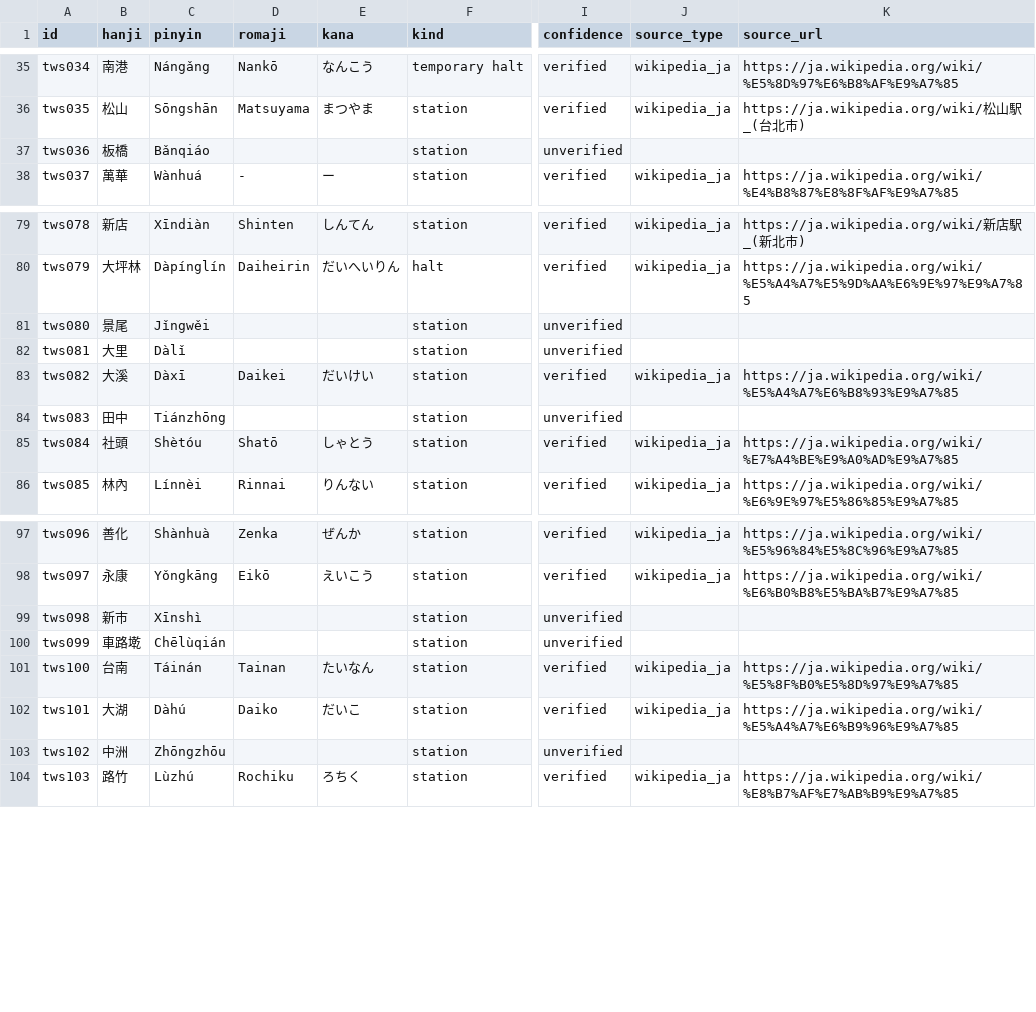
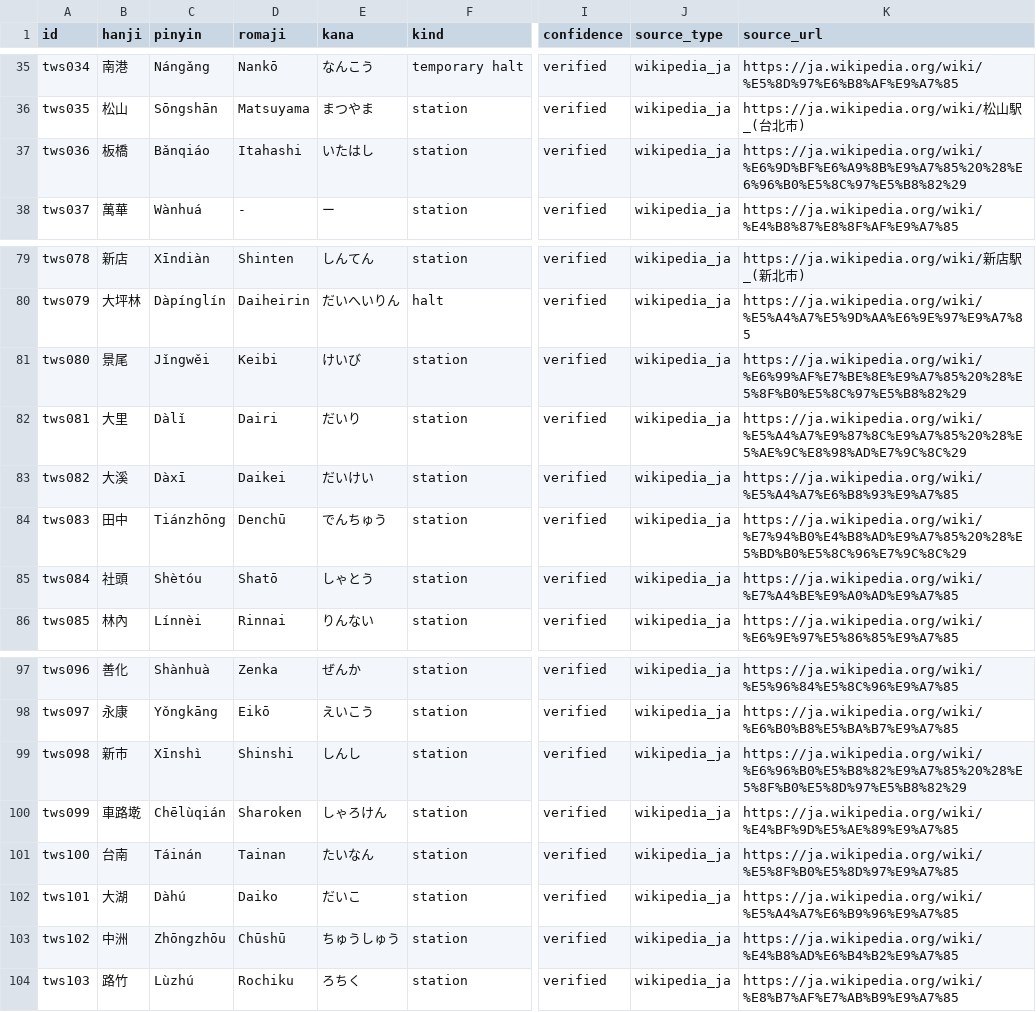
Before and after one commit to kmlawson/japanese-empire-student-map, a CSV file: data/taiwan/stations.csv, drawn as a sheet; only a part is shown, gaps mark what is left out; the diff covers the shown part only; the diff names each change by its address in the sheet, - before the commit and + after, or states it on an @@ line.

```diff
--- a/data/taiwan/stations.csv
+++ b/data/taiwan/stations.csv
-D37 (romaji): (empty)
+D37 (romaji): Itahashi
-E37 (kana): (empty)
+E37 (kana): いたはし
-I37 (confidence): unverified
+I37 (confidence): verified
-J37 (source_type): (empty)
+J37 (source_type): wikipedia_ja
-K37 (source_url): (empty)
+K37 (source_url): https://ja.wikipedia.org/wiki/%E6%9D%BF%E6%A9%8B%E9%A7%85%20%28%E6%96%B0%E5%8C%97%E5%B8%82%29
-D81 (romaji): (empty)
+D81 (romaji): Keibi
-E81 (kana): (empty)
+E81 (kana): けいび
-I81:I82 (confidence): unverified
+I81:I82 (confidence): verified
-J81:J82 (source_type): (empty)
+J81:J82 (source_type): wikipedia_ja
-K81 (source_url): (empty)
+K81 (source_url): https://ja.wikipedia.org/wiki/%E6%99%AF%E7%BE%8E%E9%A7%85%20%28%E5%8F%B0%E5%8C%97%E5%B8%82%29
-D82 (romaji): (empty)
+D82 (romaji): Dairi
-E82 (kana): (empty)
+E82 (kana): だいり
-K82 (source_url): (empty)
+K82 (source_url): https://ja.wikipedia.org/wiki/%E5%A4%A7%E9%87%8C%E9%A7%85%20%28%E5%AE%9C%E8%98%AD%E7%9C%8C%29
-D84 (romaji): (empty)
+D84 (romaji): Denchū
-E84 (kana): (empty)
+E84 (kana): でんちゅう
-I84 (confidence): unverified
+I84 (confidence): verified
-J84 (source_type): (empty)
+J84 (source_type): wikipedia_ja
-K84 (source_url): (empty)
+K84 (source_url): https://ja.wikipedia.org/wiki/%E7%94%B0%E4%B8%AD%E9%A7%85%20%28%E5%BD%B0%E5%8C%96%E7%9C%8C%29
-D99 (romaji): (empty)
+D99 (romaji): Shinshi
-E99 (kana): (empty)
+E99 (kana): しんし
-I99:I100 (confidence): unverified
+I99:I100 (confidence): verified
-J99:J100 (source_type): (empty)
+J99:J100 (source_type): wikipedia_ja
-K99 (source_url): (empty)
+K99 (source_url): https://ja.wikipedia.org/wiki/%E6%96%B0%E5%B8%82%E9%A7%85%20%28%E5%8F%B0%E5%8D%97%E5%B8%82%29
-D100 (romaji): (empty)
+D100 (romaji): Sharoken
-E100 (kana): (empty)
+E100 (kana): しゃろけん
-K100 (source_url): (empty)
+K100 (source_url): https://ja.wikipedia.org/wiki/%E4%BF%9D%E5%AE%89%E9%A7%85
-D103 (romaji): (empty)
+D103 (romaji): Chūshū
-E103 (kana): (empty)
+E103 (kana): ちゅうしゅう
-I103 (confidence): unverified
+I103 (confidence): verified
-J103 (source_type): (empty)
+J103 (source_type): wikipedia_ja
-K103 (source_url): (empty)
+K103 (source_url): https://ja.wikipedia.org/wiki/%E4%B8%AD%E6%B4%B2%E9%A7%85
```
Also changed, not shown: 15 edited cells elsewhere in this file, 9 other files.
